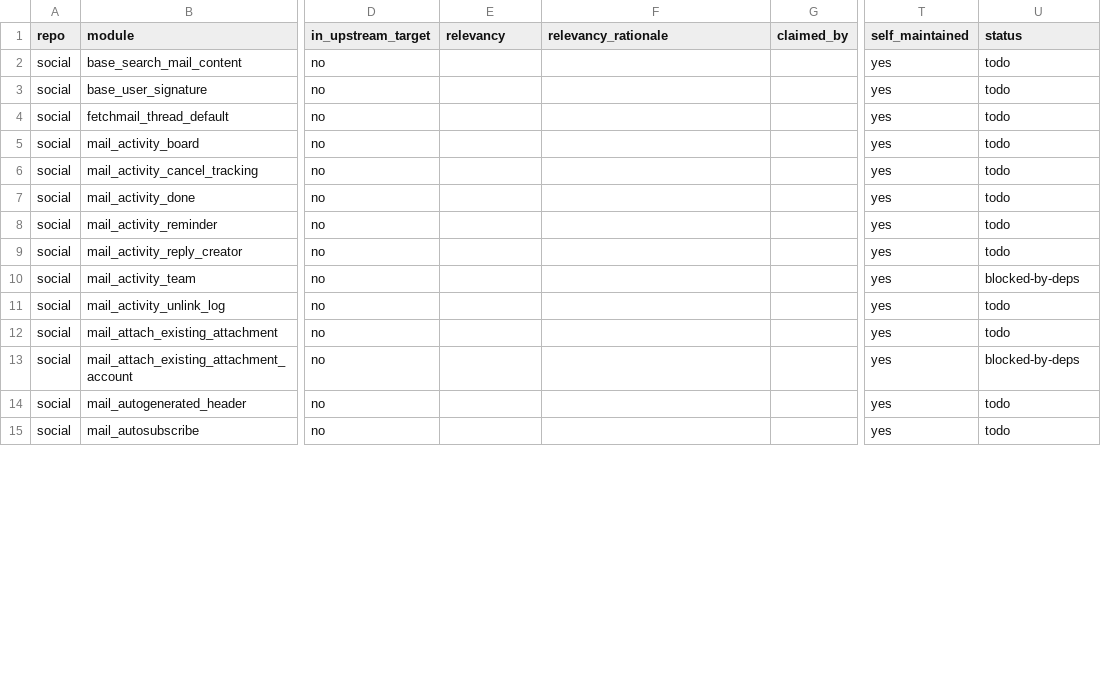
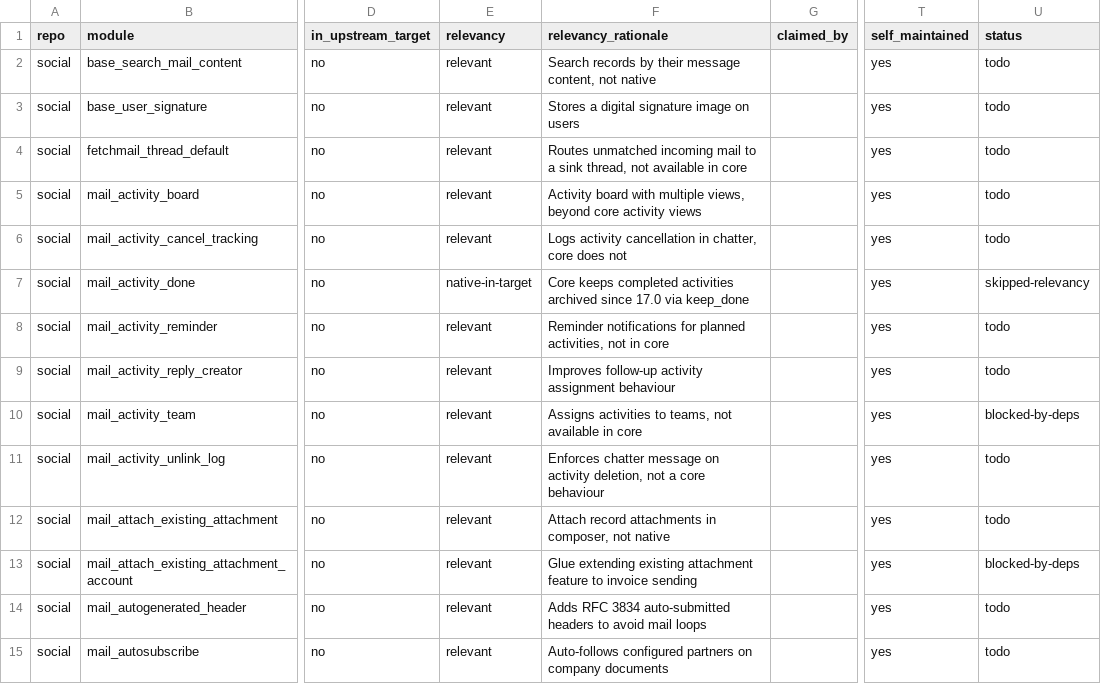
Before and after one commit to BADEP/oca-migration-tools, a CSV file: reports/20.0/social.csv, drawn as a sheet; only a part is shown, gaps mark what is left out; the diff covers the shown part only; the diff names each change by its address in the sheet, - before the commit and + after, or states it on an @@ line.

```diff
--- a/reports/20.0/social.csv
+++ b/reports/20.0/social.csv
-E2:E6 (relevancy): (empty)
+E2:E6 (relevancy): relevant
-F2 (relevancy_rationale): (empty)
+F2 (relevancy_rationale): Search records by their message content, not native
-F3 (relevancy_rationale): (empty)
+F3 (relevancy_rationale): Stores a digital signature image on users
-F4 (relevancy_rationale): (empty)
+F4 (relevancy_rationale): Routes unmatched incoming mail to a sink thread, not available in core
-F5 (relevancy_rationale): (empty)
+F5 (relevancy_rationale): Activity board with multiple views, beyond core activity views
-F6 (relevancy_rationale): (empty)
+F6 (relevancy_rationale): Logs activity cancellation in chatter, core does not
-E7 (relevancy): (empty)
+E7 (relevancy): native-in-target
-F7 (relevancy_rationale): (empty)
+F7 (relevancy_rationale): Core keeps completed activities archived since 17.0 via keep_done
-U7 (status): todo
+U7 (status): skipped-relevancy
-E8:E15 (relevancy): (empty)
+E8:E15 (relevancy): relevant
-F8 (relevancy_rationale): (empty)
+F8 (relevancy_rationale): Reminder notifications for planned activities, not in core
-F9 (relevancy_rationale): (empty)
+F9 (relevancy_rationale): Improves follow-up activity assignment behaviour
-F10 (relevancy_rationale): (empty)
+F10 (relevancy_rationale): Assigns activities to teams, not available in core
-F11 (relevancy_rationale): (empty)
+F11 (relevancy_rationale): Enforces chatter message on activity deletion, not a core behaviour
-F12 (relevancy_rationale): (empty)
+F12 (relevancy_rationale): Attach record attachments in composer, not native
-F13 (relevancy_rationale): (empty)
+F13 (relevancy_rationale): Glue extending existing attachment feature to invoice sending
-F14 (relevancy_rationale): (empty)
+F14 (relevancy_rationale): Adds RFC 3834 auto-submitted headers to avoid mail loops
-F15 (relevancy_rationale): (empty)
+F15 (relevancy_rationale): Auto-follows configured partners on company documents
```
Also changed, not shown: 104 edited cells elsewhere in this file, reports/20.0/account-invoicing.csv, reports/20.0/delivery-carrier.csv, 43 other files.
